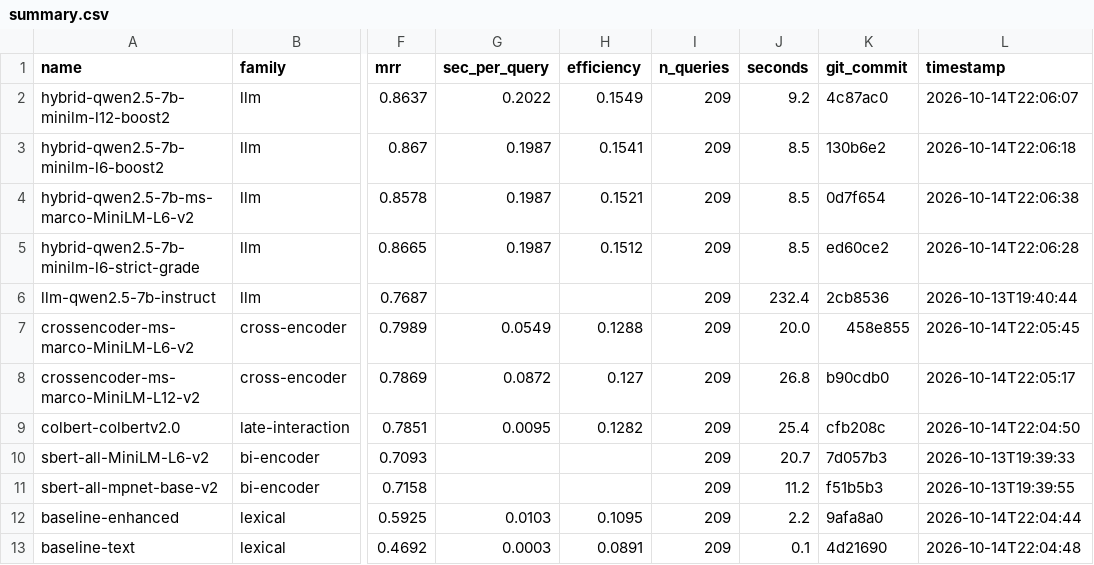
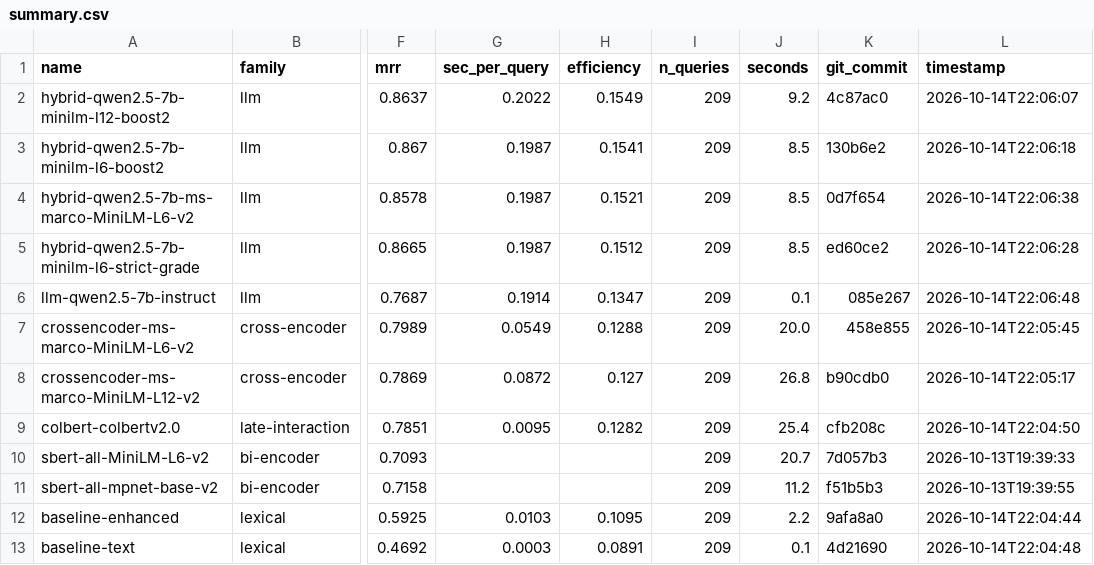
Before and after one commit to ahsank/restaurant-search, a CSV file: research/agent/summary.csv, drawn as a sheet; only a part is shown, gaps mark what is left out; the diff names each change by its address in the sheet, - before the commit and + after, or states it on an @@ line.

Commit message:
Agent iter 20: run_experiment llm-qwen2.5-7b-instruct

```diff
--- a/research/agent/summary.csv
+++ b/research/agent/summary.csv
-G6 (sec_per_query): (empty)
+G6 (sec_per_query): 0.1914
-H6 (efficiency): (empty)
+H6 (efficiency): 0.1347
-J6 (seconds): 232.4
+J6 (seconds): 0.1
-K6 (git_commit): 2cb8536
+K6 (git_commit): 085e267
-L6 (timestamp): 2026-10-13T19:40:44
+L6 (timestamp): 2026-10-14T22:06:48
```
Also changed, not shown: 5 other files.
